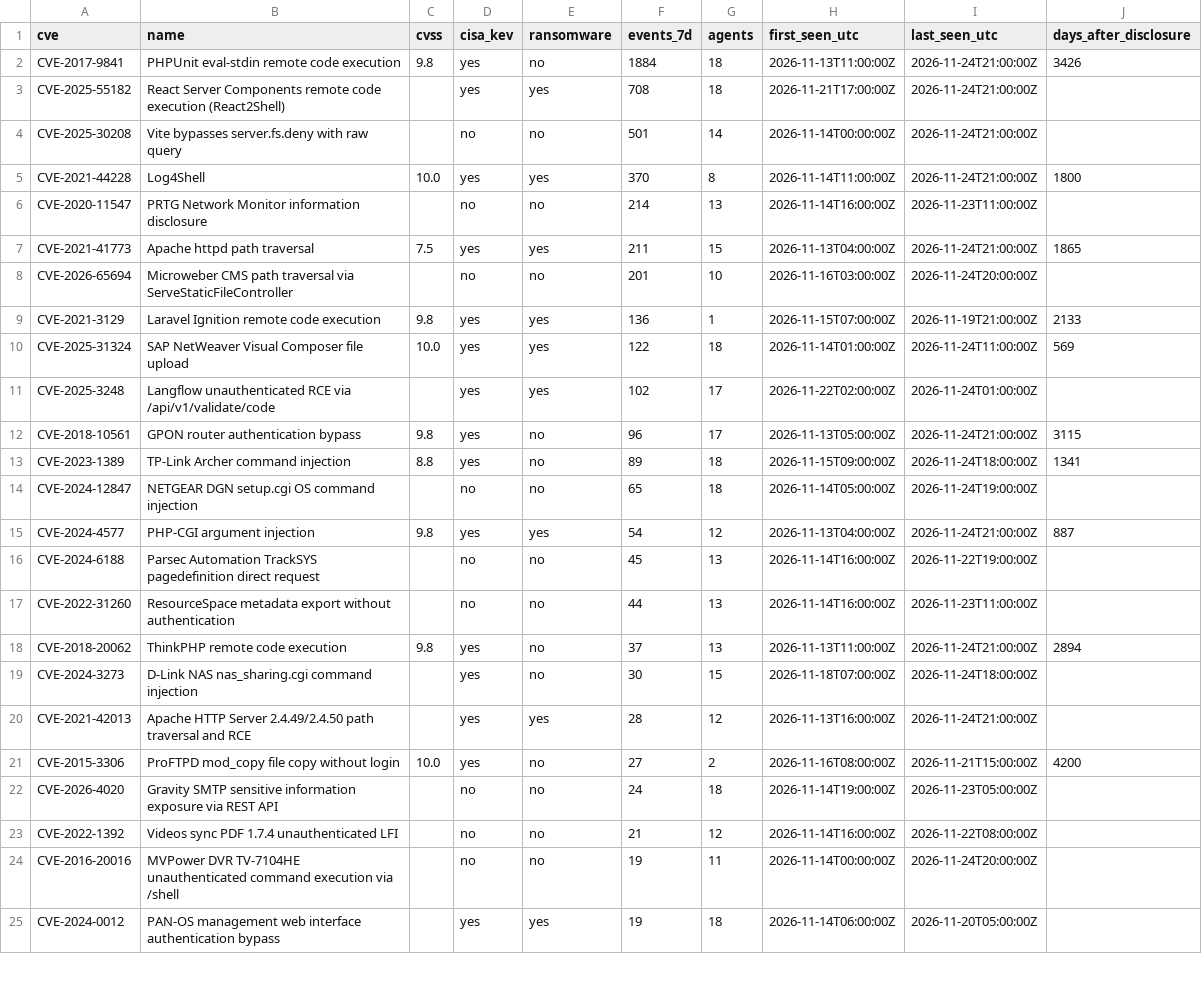
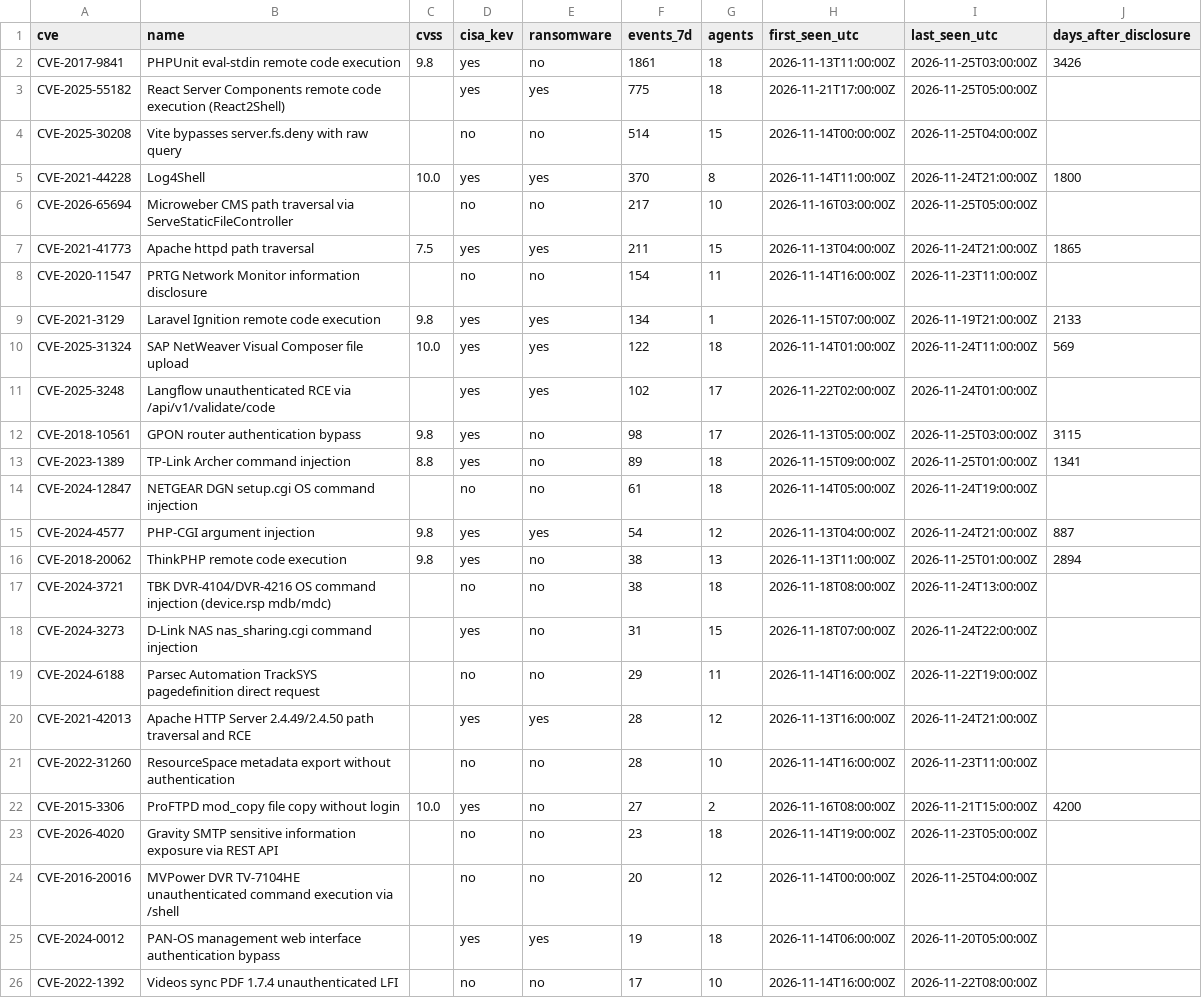
Before and after one commit to olizimmermann/decoyra-threatfeed, a CSV file: intel/cves.csv, drawn as a sheet; only a part is shown; the diff covers the shown part only.

```diff
--- a/intel/cves.csv
+++ b/intel/cves.csv
@@ -1,25 +1,26 @@
 cve,name,cvss,cisa_kev,ransomware,events_7d,agents,first_seen_utc,last_seen_utc,days_after_disclosure
-CVE-2017-9841,PHPUnit eval-stdin remote code execution,9.8,yes,no,1884,18,2026-11-13T11:00:00Z,2026-11-24T21:00:00Z,3426
-CVE-2025-55182,React Server Components remote code execution (React2Shell),,yes,yes,708,18,2026-11-21T17:00:00Z,2026-11-24T21:00:00Z,
-CVE-2025-30208,Vite bypasses server.fs.deny with raw query,,no,no,501,14,2026-11-14T00:00:00Z,2026-11-24T21:00:00Z,
+CVE-2017-9841,PHPUnit eval-stdin remote code execution,9.8,yes,no,1861,18,2026-11-13T11:00:00Z,2026-11-25T03:00:00Z,3426
+CVE-2025-55182,React Server Components remote code execution (React2Shell),,yes,yes,775,18,2026-11-21T17:00:00Z,2026-11-25T05:00:00Z,
+CVE-2025-30208,Vite bypasses server.fs.deny with raw query,,no,no,514,15,2026-11-14T00:00:00Z,2026-11-25T04:00:00Z,
 CVE-2021-44228,Log4Shell,10.0,yes,yes,370,8,2026-11-14T11:00:00Z,2026-11-24T21:00:00Z,1800
-CVE-2020-11547,PRTG Network Monitor information disclosure,,no,no,214,13,2026-11-14T16:00:00Z,2026-11-23T11:00:00Z,
+CVE-2026-65694,Microweber CMS path traversal via ServeStaticFileController,,no,no,217,10,2026-11-16T03:00:00Z,2026-11-25T05:00:00Z,
 CVE-2021-41773,Apache httpd path traversal,7.5,yes,yes,211,15,2026-11-13T04:00:00Z,2026-11-24T21:00:00Z,1865
-CVE-2026-65694,Microweber CMS path traversal via ServeStaticFileController,,no,no,201,10,2026-11-16T03:00:00Z,2026-11-24T20:00:00Z,
-CVE-2021-3129,Laravel Ignition remote code execution,9.8,yes,yes,136,1,2026-11-15T07:00:00Z,2026-11-19T21:00:00Z,2133
+CVE-2020-11547,PRTG Network Monitor information disclosure,,no,no,154,11,2026-11-14T16:00:00Z,2026-11-23T11:00:00Z,
+CVE-2021-3129,Laravel Ignition remote code execution,9.8,yes,yes,134,1,2026-11-15T07:00:00Z,2026-11-19T21:00:00Z,2133
 CVE-2025-31324,SAP NetWeaver Visual Composer file upload,10.0,yes,yes,122,18,2026-11-14T01:00:00Z,2026-11-24T11:00:00Z,569
 CVE-2025-3248,Langflow unauthenticated RCE via /api/v1/validate/code,,yes,yes,102,17,2026-11-22T02:00:00Z,2026-11-24T01:00:00Z,
-CVE-2018-10561,GPON router authentication bypass,9.8,yes,no,96,17,2026-11-13T05:00:00Z,2026-11-24T21:00:00Z,3115
-CVE-2023-1389,TP-Link Archer command injection,8.8,yes,no,89,18,2026-11-15T09:00:00Z,2026-11-24T18:00:00Z,1341
-CVE-2024-12847,NETGEAR DGN setup.cgi OS command injection,,no,no,65,18,2026-11-14T05:00:00Z,2026-11-24T19:00:00Z,
+CVE-2018-10561,GPON router authentication bypass,9.8,yes,no,98,17,2026-11-13T05:00:00Z,2026-11-25T03:00:00Z,3115
+CVE-2023-1389,TP-Link Archer command injection,8.8,yes,no,89,18,2026-11-15T09:00:00Z,2026-11-25T01:00:00Z,1341
+CVE-2024-12847,NETGEAR DGN setup.cgi OS command injection,,no,no,61,18,2026-11-14T05:00:00Z,2026-11-24T19:00:00Z,
 CVE-2024-4577,PHP-CGI argument injection,9.8,yes,yes,54,12,2026-11-13T04:00:00Z,2026-11-24T21:00:00Z,887
-CVE-2024-6188,Parsec Automation TrackSYS pagedefinition direct request,,no,no,45,13,2026-11-14T16:00:00Z,2026-11-22T19:00:00Z,
-CVE-2022-31260,ResourceSpace metadata export without authentication,,no,no,44,13,2026-11-14T16:00:00Z,2026-11-23T11:00:00Z,
-CVE-2018-20062,ThinkPHP remote code execution,9.8,yes,no,37,13,2026-11-13T11:00:00Z,2026-11-24T21:00:00Z,2894
-CVE-2024-3273,D-Link NAS nas_sharing.cgi command injection,,yes,no,30,15,2026-11-18T07:00:00Z,2026-11-24T18:00:00Z,
+CVE-2018-20062,ThinkPHP remote code execution,9.8,yes,no,38,13,2026-11-13T11:00:00Z,2026-11-25T01:00:00Z,2894
+CVE-2024-3721,TBK DVR-4104/DVR-4216 OS command injection (device.rsp mdb/mdc),,no,no,38,18,2026-11-18T08:00:00Z,2026-11-24T13:00:00Z,
+CVE-2024-3273,D-Link NAS nas_sharing.cgi command injection,,yes,no,31,15,2026-11-18T07:00:00Z,2026-11-24T22:00:00Z,
+CVE-2024-6188,Parsec Automation TrackSYS pagedefinition direct request,,no,no,29,11,2026-11-14T16:00:00Z,2026-11-22T19:00:00Z,
 CVE-2021-42013,Apache HTTP Server 2.4.49/2.4.50 path traversal and RCE,,yes,yes,28,12,2026-11-13T16:00:00Z,2026-11-24T21:00:00Z,
+CVE-2022-31260,ResourceSpace metadata export without authentication,,no,no,28,10,2026-11-14T16:00:00Z,2026-11-23T11:00:00Z,
 CVE-2015-3306,ProFTPD mod_copy file copy without login,10.0,yes,no,27,2,2026-11-16T08:00:00Z,2026-11-21T15:00:00Z,4200
-CVE-2026-4020,Gravity SMTP sensitive information exposure via REST API,,no,no,24,18,2026-11-14T19:00:00Z,2026-11-23T05:00:00Z,
-CVE-2022-1392,Videos sync PDF 1.7.4 unauthenticated LFI,,no,no,21,12,2026-11-14T16:00:00Z,2026-11-22T08:00:00Z,
-CVE-2016-20016,MVPower DVR TV-7104HE unauthenticated command execution via /shell,,no,no,19,11,2026-11-14T00:00:00Z,2026-11-24T20:00:00Z,
+CVE-2026-4020,Gravity SMTP sensitive information exposure via REST API,,no,no,23,18,2026-11-14T19:00:00Z,2026-11-23T05:00:00Z,
+CVE-2016-20016,MVPower DVR TV-7104HE unauthenticated command execution via /shell,,no,no,20,12,2026-11-14T00:00:00Z,2026-11-25T04:00:00Z,
 CVE-2024-0012,PAN-OS management web interface authentication bypass,,yes,yes,19,18,2026-11-14T06:00:00Z,2026-11-20T05:00:00Z,
+CVE-2022-1392,Videos sync PDF 1.7.4 unauthenticated LFI,,no,no,17,10,2026-11-14T16:00:00Z,2026-11-22T08:00:00Z,
```
Also changed, not shown: 1 added row, 1 removed row and 4 edited cells elsewhere in this file, feeds/misp/hashes.csv, iocs/iocs.csv, 25 other files.
